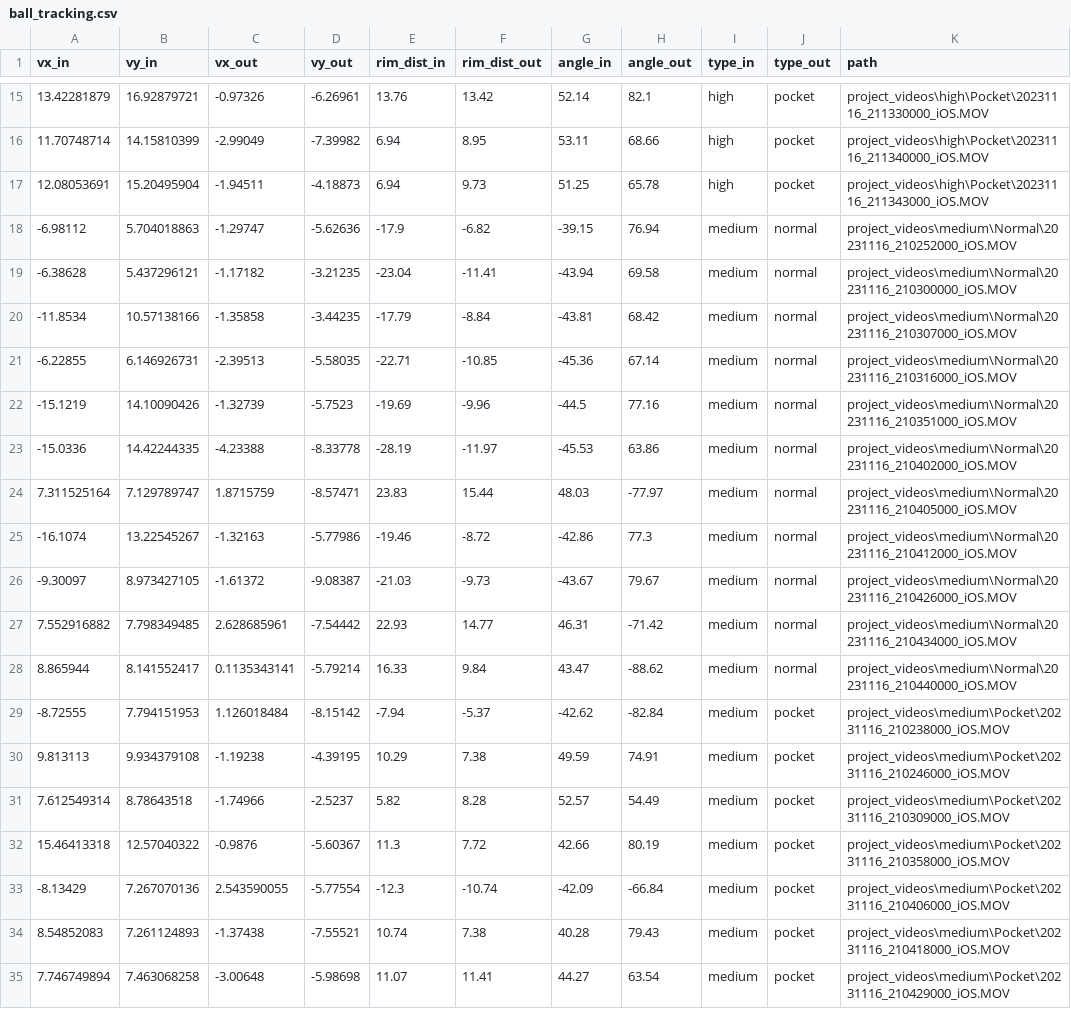
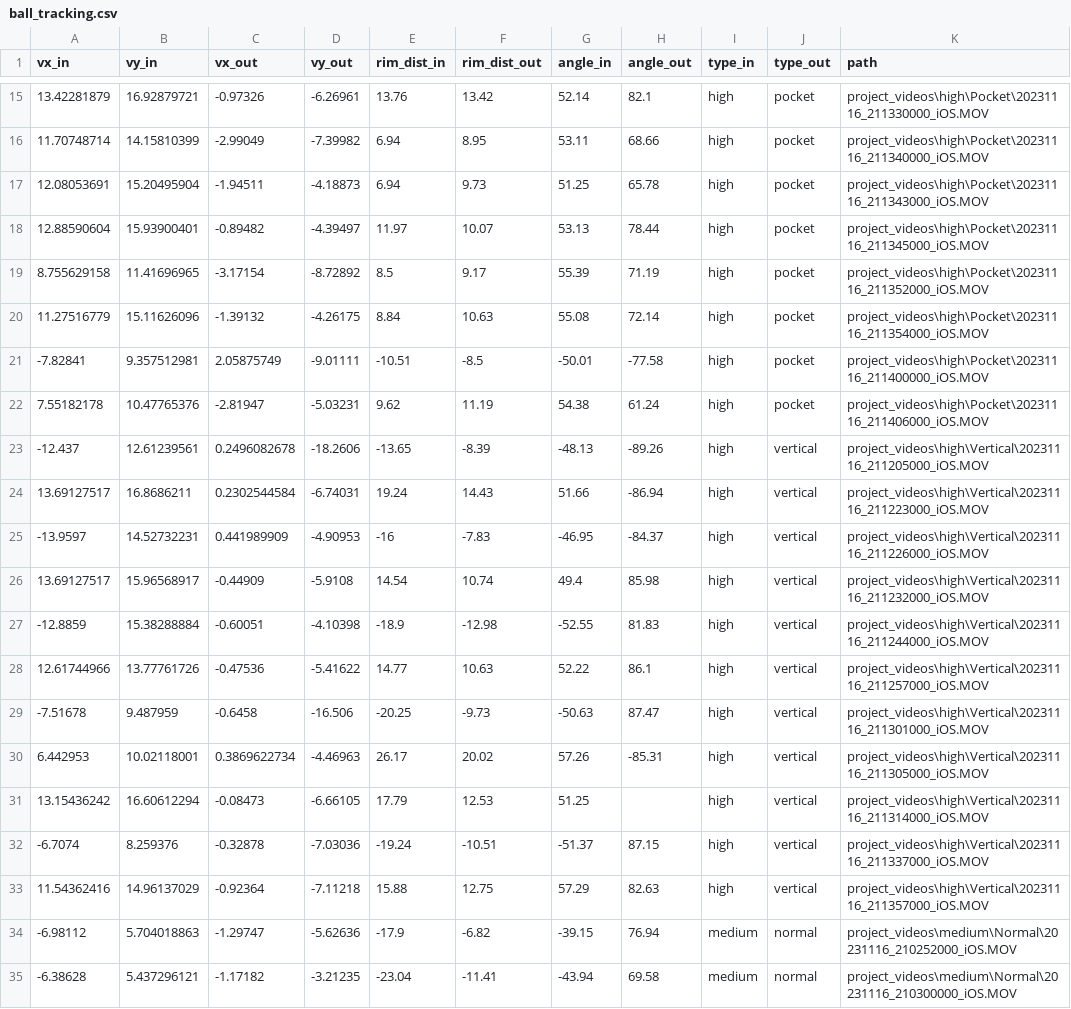
Before and after one commit to draymond63/spikeball-sim, a CSV file: ball_tracking.csv, drawn as a sheet; only a part is shown, gaps mark what is left out; the shorter side is filled out with more unchanged rows.

Commit message:
Updated data and analysis, net fitting

```diff
--- a/ball_tracking.csv
+++ b/ball_tracking.csv
@@ -17,2 +17,18 @@ vx_in,vy_in,vx_out,vy_out,rim_dist_in,rim_dist_out,angle_in,angle_out,type_in,ty
 12.08053691,15.20495904,-1.94511,-4.18873,6.94,9.73,51.25,65.78,high,pocket,project_videos\high\Pocket\20231116_211343000_iOS.MOV
+12.88590604,15.93900401,-0.89482,-4.39497,11.97,10.07,53.13,78.44,high,pocket,project_videos\high\Pocket\20231116_211345000_iOS.MOV
+8.755629158,11.41696965,-3.17154,-8.72892,8.5,9.17,55.39,71.19,high,pocket,project_videos\high\Pocket\20231116_211352000_iOS.MOV
+11.27516779,15.11626096,-1.39132,-4.26175,8.84,10.63,55.08,72.14,high,pocket,project_videos\high\Pocket\20231116_211354000_iOS.MOV
+-7.82841,9.357512981,2.05875749,-9.01111,-10.51,-8.5,-50.01,-77.58,high,pocket,project_videos\high\Pocket\20231116_211400000_iOS.MOV
+7.55182178,10.47765376,-2.81947,-5.03231,9.62,11.19,54.38,61.24,high,pocket,project_videos\high\Pocket\20231116_211406000_iOS.MOV
+-12.437,12.61239561,0.2496082678,-18.2606,-13.65,-8.39,-48.13,-89.26,high,vertical,project_videos\high\Vertical\20231116_211205000_iOS.MOV
+13.69127517,16.8686211,0.2302544584,-6.74031,19.24,14.43,51.66,-86.94,high,vertical,project_videos\high\Vertical\20231116_211223000_iOS.MOV
+-13.9597,14.52732231,0.441989909,-4.90953,-16,-7.83,-46.95,-84.37,high,vertical,project_videos\high\Vertical\20231116_211226000_iOS.MOV
+13.69127517,15.96568917,-0.44909,-5.9108,14.54,10.74,49.4,85.98,high,vertical,project_videos\high\Vertical\20231116_211232000_iOS.MOV
+-12.8859,15.38288884,-0.60051,-4.10398,-18.9,-12.98,-52.55,81.83,high,vertical,project_videos\high\Vertical\20231116_211244000_iOS.MOV
+12.61744966,13.77761726,-0.47536,-5.41622,14.77,10.63,52.22,86.1,high,vertical,project_videos\high\Vertical\20231116_211257000_iOS.MOV
+-7.51678,9.487959,-0.6458,-16.506,-20.25,-9.73,-50.63,87.47,high,vertical,project_videos\high\Vertical\20231116_211301000_iOS.MOV
+6.442953,10.02118001,0.3869622734,-4.46963,26.17,20.02,57.26,-85.31,high,vertical,project_videos\high\Vertical\20231116_211305000_iOS.MOV
+13.15436242,16.60612294,-0.08473,-6.66105,17.79,12.53,51.25,,high,vertical,project_videos\high\Vertical\20231116_211314000_iOS.MOV
+-6.7074,8.259376,-0.32878,-7.03036,-19.24,-10.51,-51.37,87.15,high,vertical,project_videos\high\Vertical\20231116_211337000_iOS.MOV
+11.54362416,14.96137029,-0.92364,-7.11218,15.88,12.75,57.29,82.63,high,vertical,project_videos\high\Vertical\20231116_211357000_iOS.MOV
 -6.98112,5.704018863,-1.29747,-5.62636,-17.9,-6.82,-39.15,76.94,medium,normal,project_videos\medium\Normal\20231116_210252000_iOS.MOV
```
Also changed, not shown: 3 other files.
